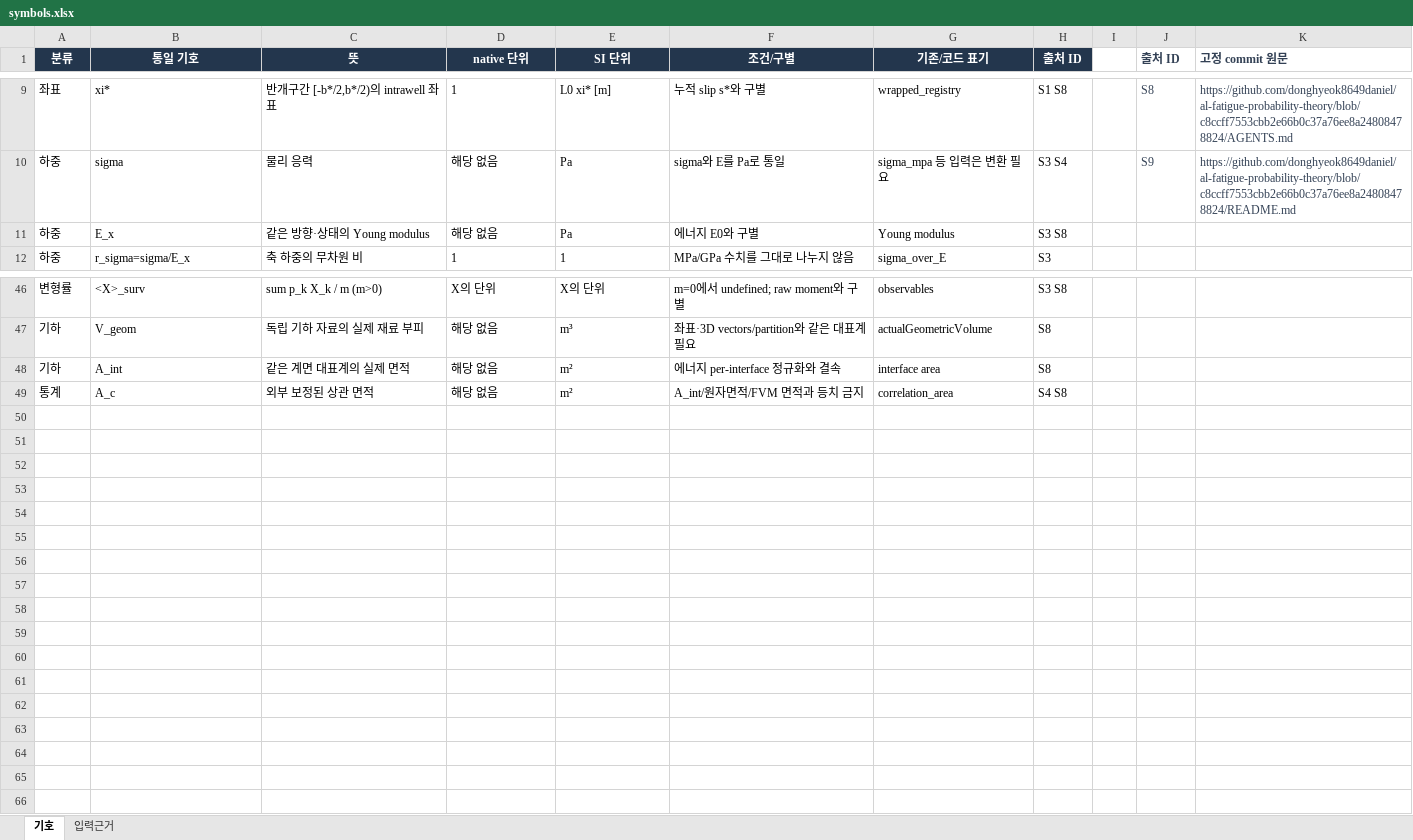
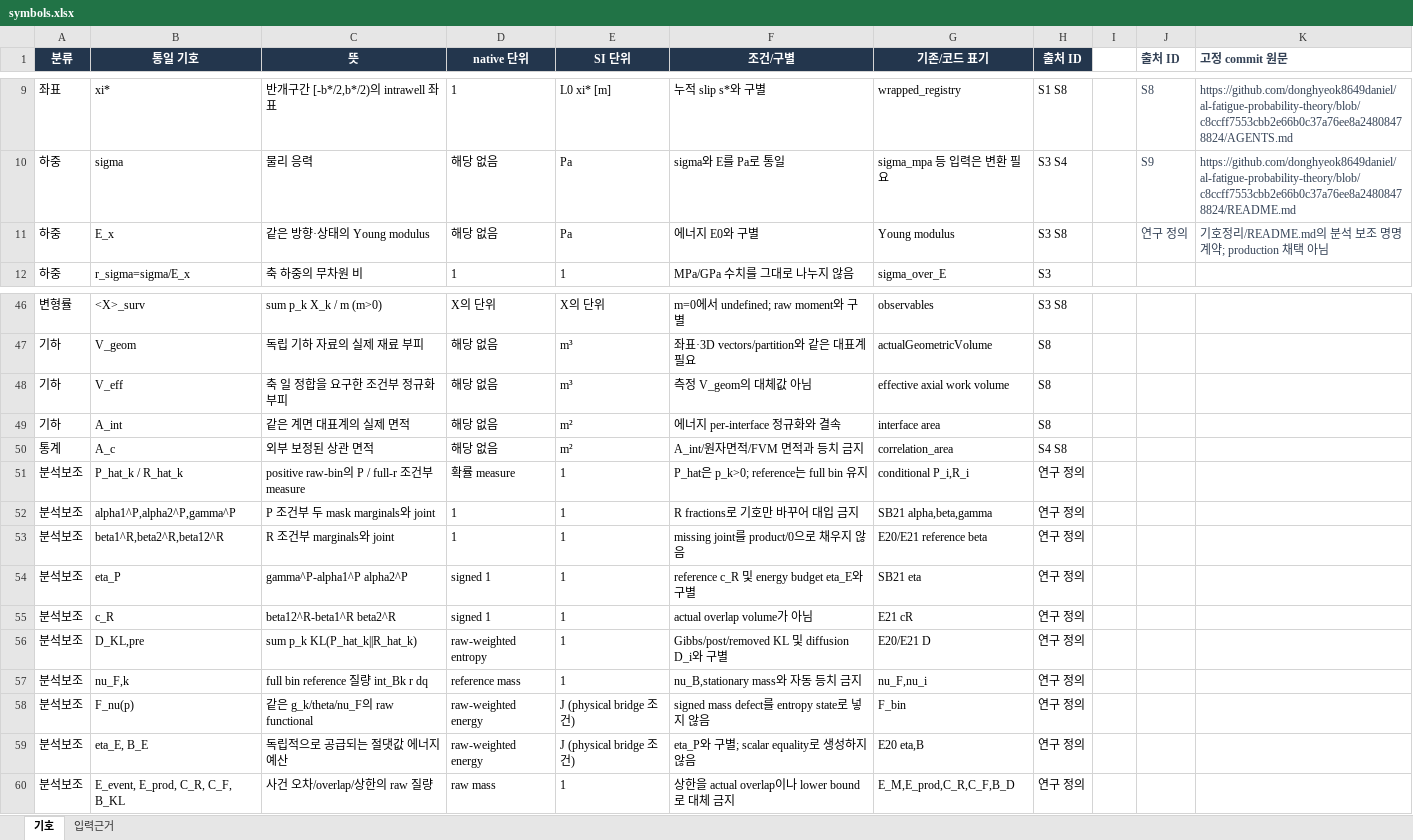
Before and after one commit to donghyeok8649daniel/al-fatigue-probability-theory, an Excel workbook: 기호정리/symbols.xlsx, sheet 기호, drawn as a sheet; only a part is shown, gaps mark what is left out; values as stored, in another font and other column widths than the file's, no borders; table styles not drawn; the diff names each change by its address in the sheet, - before the commit and + after, or states it on an @@ line.

Commit message:
docs: publish approved full symbol and unit reference

```diff
--- a/기호정리/symbols.xlsx (sheet 기호)
+++ b/기호정리/symbols.xlsx (sheet 기호)
-J11 (출처 ID): (empty)
+J11 (출처 ID): 연구 정의
-K11 (고정 commit 원문): (empty)
+K11 (고정 commit 원문): 기호정리/README.md의 분석 보조 명명 계약; production 채택 아님
+row 48: 기하 | V_eff | 축 일 정합을 요구한 조건부 정규화 부피 | 해당 없음 | m³ | 측정 V_geom의 대체값 아님 | effective axial work volume | S8
+row 51: 분석보조 | P_hat_k / R_hat_k | positive raw-bin의 P / full-r 조건부 measure | 확률 measure | 1 | P_hat은 p_k>0; reference는 full bin 유지 | conditional P_i,R_i | 연구 정의
+row 52: 분석보조 | alpha1^P,alpha2^P,gamma^P | P 조건부 두 mask marginals와 joint | 1 | 1 | R fractions로 기호만 바꾸어 대입 금지 | SB21 alpha,beta,gamma | 연구 정의
+row 53: 분석보조 | beta1^R,beta2^R,beta12^R | R 조건부 marginals와 joint | 1 | 1 | missing joint를 product/0으로 채우지 않음 | E20/E21 reference beta | 연구 정의
+row 54: 분석보조 | eta_P | gamma^P-alpha1^P alpha2^P | signed 1 | 1 | reference c_R 및 energy budget eta_E와 구별 | SB21 eta | 연구 정의
+row 55: 분석보조 | c_R | beta12^R-beta1^R beta2^R | signed 1 | 1 | actual overlap volume가 아님 | E21 cR | 연구 정의
+row 56: 분석보조 | D_KL,pre | sum p_k KL(P_hat_k||R_hat_k) | raw-weighted entropy | 1 | Gibbs/post/removed KL 및 diffusion D_i와 구별 | E20/E21 D | 연구 정의
+row 57: 분석보조 | nu_F,k | full bin reference 질량 int_Bk r dq | reference mass | 1 | nu_B,stationary mass와 자동 등치 금지 | nu_F,nu_i | 연구 정의
+row 58: 분석보조 | F_nu(p) | 같은 g_k/theta/nu_F의 raw functional | raw-weighted energy | J (physical bridge 조건) | signed mass defect를 entropy state로 넣지 않음 | F_bin | 연구 정의
+row 59: 분석보조 | eta_E, B_E | 독립적으로 공급되는 절댓값 에너지 예산 | raw-weighted energy | J (physical bridge 조건) | eta_P와 구별; scalar equality로 생성하지 않음 | E20 eta,B | 연구 정의
+row 60: 분석보조 | E_event, E_prod, C_R, C_F, B_KL | 사건 오차/overlap/상한의 raw 질량 | raw mass | 1 | 상한을 actual overlap이나 lower bound로 대체 금지 | E_M,E_prod,C_R,C_F,B_D | 연구 정의
```
Also changed, not shown: sheet 입력근거, 5 other files.
